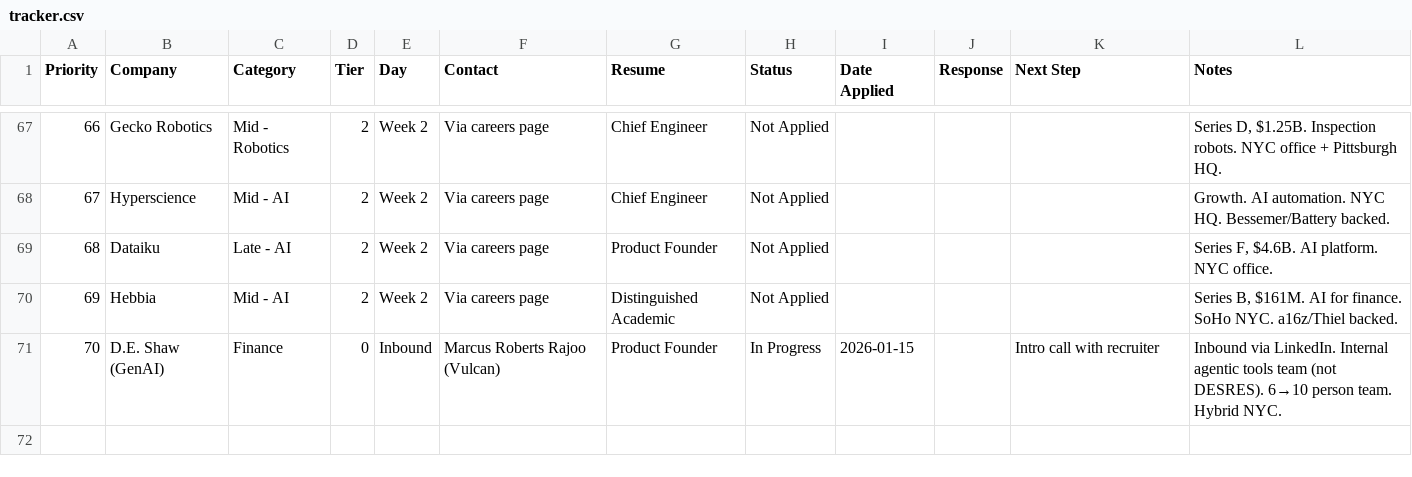
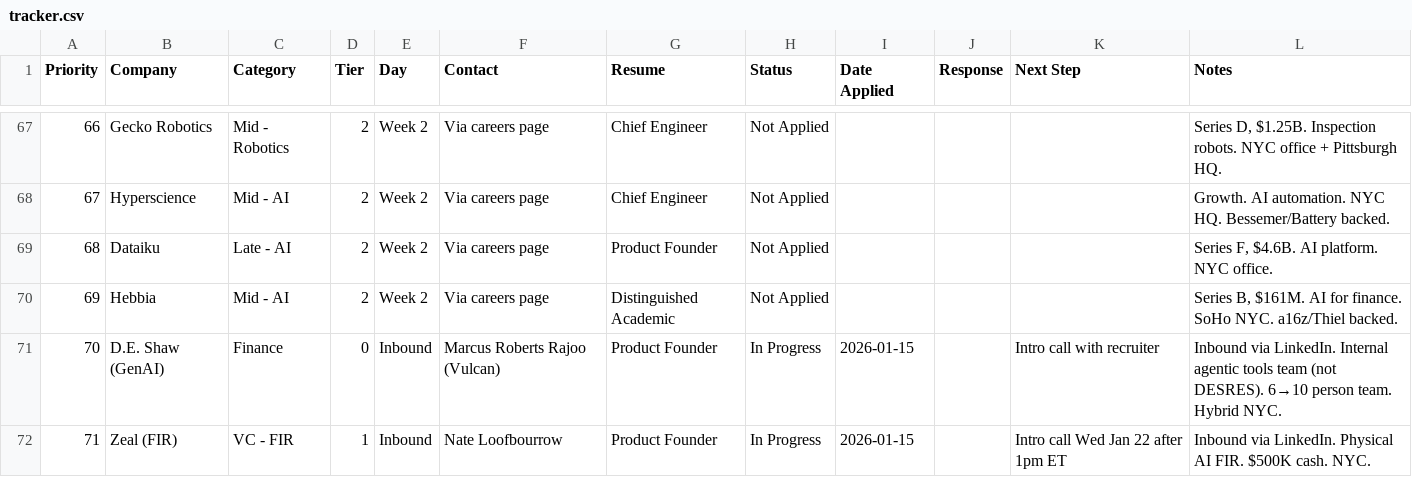
Before and after one commit to MarkMote/personal-agent, a CSV file: data/tracker.csv, drawn as a sheet; only a part is shown, gaps mark what is left out.

Commit message:
add reply skill, zeal-fir folder, update de-shaw-genai and icarus research

```diff
--- a/data/tracker.csv
+++ b/data/tracker.csv
@@ -71 +71,2 @@
 "70","D.E. Shaw (GenAI)","Finance","0","Inbound","Marcus Roberts Rajoo (Vulcan)","Product Founder","In Progress","2026-01-15","","Intro call with recruiter","Inbound via LinkedIn. Internal agentic tools team (not DESRES). 6→10 person team. Hybrid NYC."
+"71","Zeal (FIR)","VC - FIR","1","Inbound","Nate Loofbourrow","Product Founder","In Progress","2026-01-15","","Intro call Wed Jan 22 after 1pm ET","Inbound via LinkedIn. Physical AI FIR. $500K cash. NYC."
```
Also changed, not shown: 9 other files.
